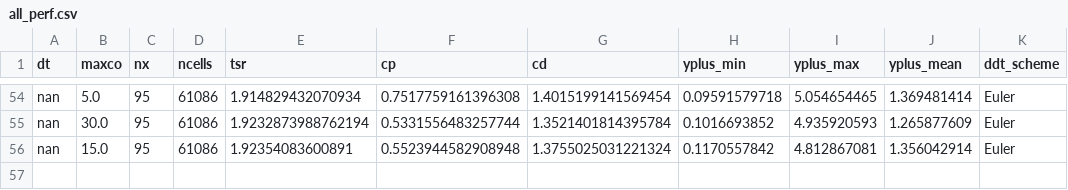
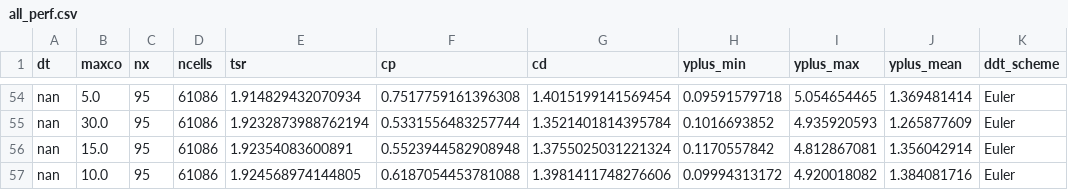
Before and after one commit to petebachant/UNH-RVAT-2D-OpenFOAM, a CSV file: processed/all_perf.csv, drawn as a sheet; only a part is shown, gaps mark what is left out; the diff names each change by its address in the sheet, - before the commit and + after, or states it on an @@ line.

```diff
--- a/processed/all_perf.csv
+++ b/processed/all_perf.csv
+row 57: nan | 10.0 | 95 | 61086 | 1.924568974144805 | 0.6187054453781088 | 1.3981411748276606 | 0.09994313172 | 4.920018082 | 1.384081716 | Euler
```
Also changed, not shown: 2 other files.
